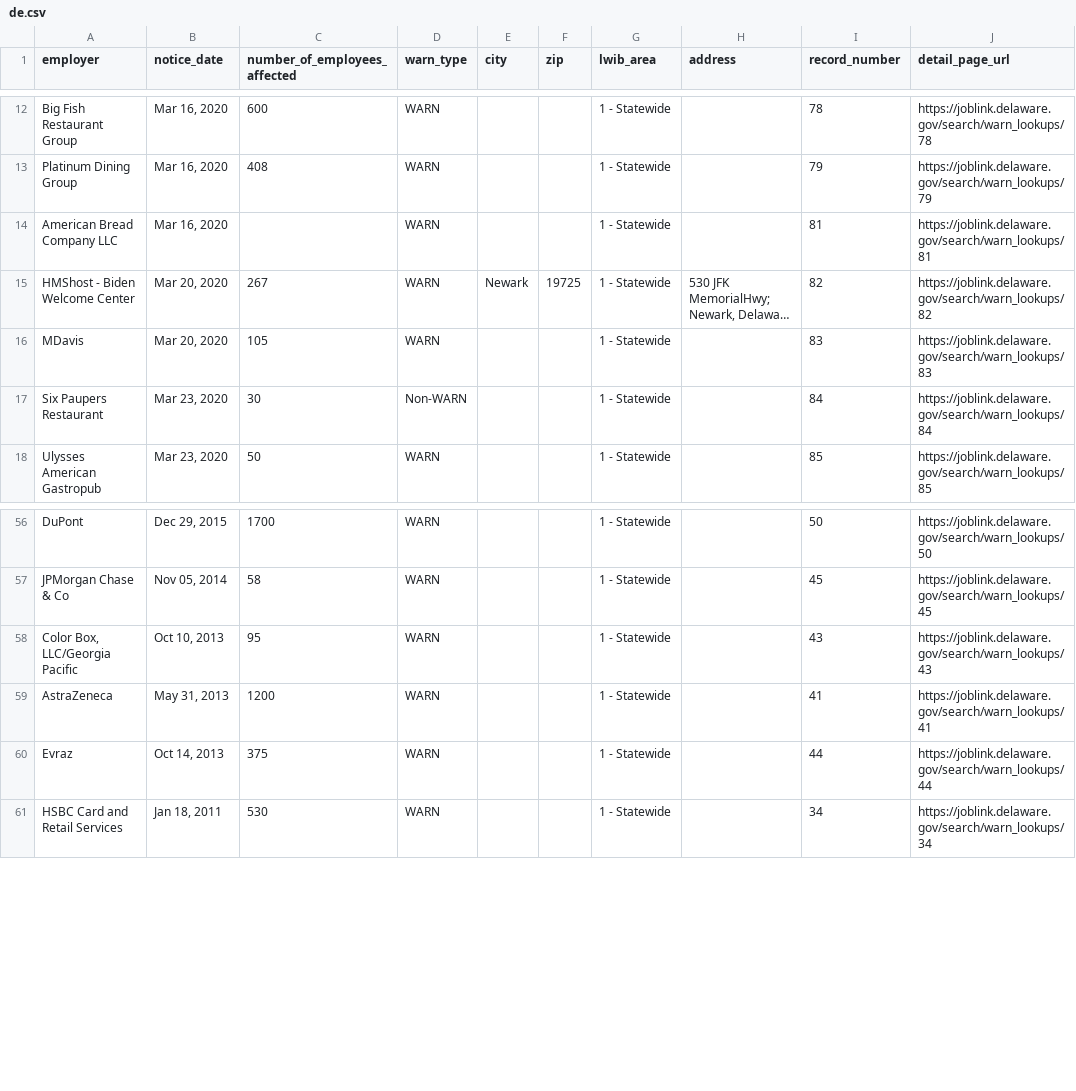
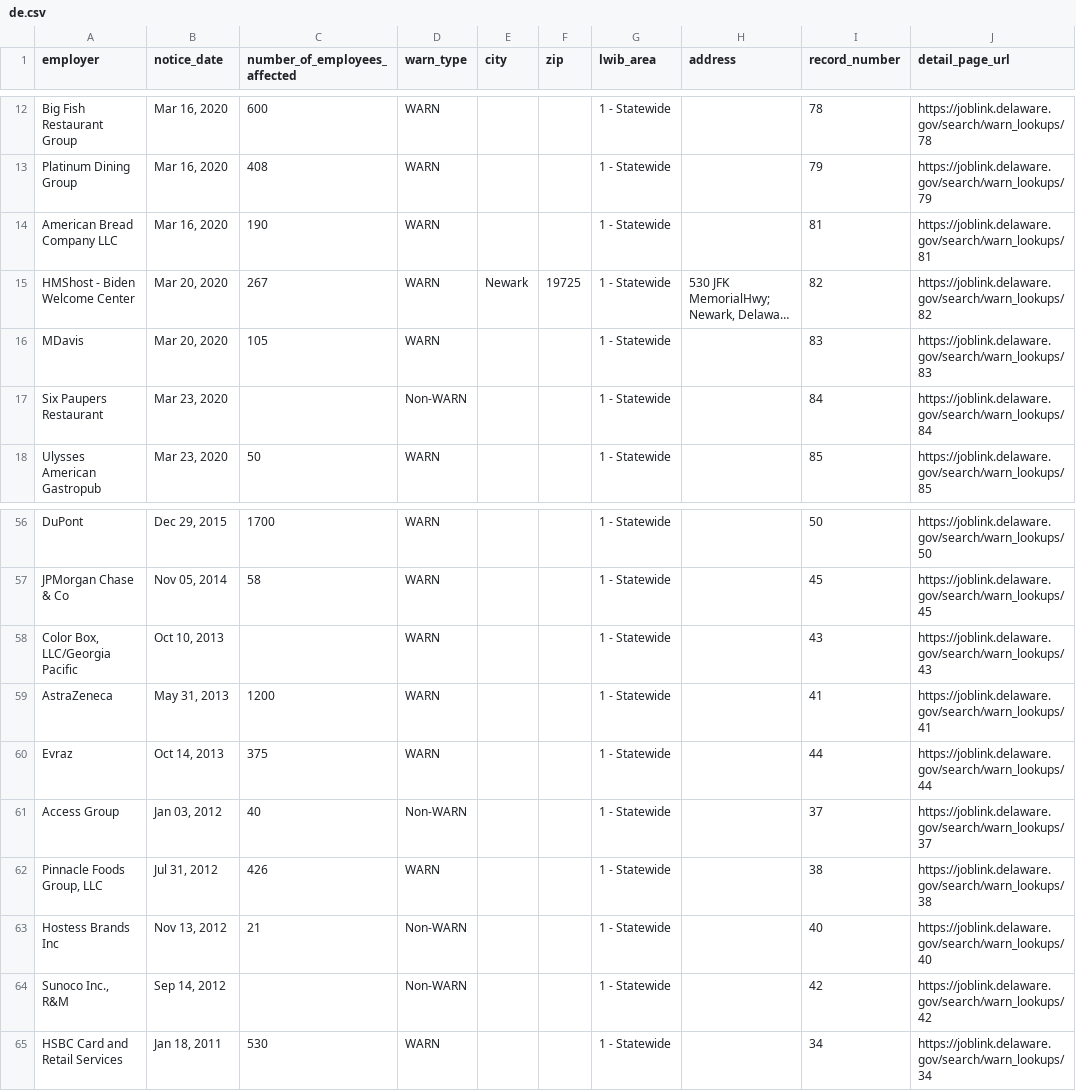
Before and after one commit to FTS-IE/github-actions-tut, a CSV file: data/de.csv, drawn as a sheet; only a part is shown, gaps mark what is left out; long unchanged cells end in …; the diff covers the shown part only; the diff names each change by its address in the sheet, - before the commit and + after, or states it on an @@ line.

```diff
--- a/data/de.csv
+++ b/data/de.csv
-C14 (number_of_employees_affected): (empty)
+C14 (number_of_employees_affected): 190
-C17 (number_of_employees_affected): 30
+C17 (number_of_employees_affected): (empty)
-C58 (number_of_employees_affected): 95
+C58 (number_of_employees_affected): (empty)
+row 61: Access Group | Jan 03, 2012 | 40 | Non-WARN |  |  | 1 - Statewide |  | 37 | https://joblink.delaware.gov/search/warn_lookups/37
+row 62: Pinnacle Foods Group, LLC | Jul 31, 2012 | 426 | WARN |  |  | 1 - Statewide |  | 38 | https://joblink.delaware.gov/search/warn_lookups/38
+row 63: Hostess Brands Inc | Nov 13, 2012 | 21 | Non-WARN |  |  | 1 - Statewide |  | 40 | https://joblink.delaware.gov/search/warn_lookups/40
+row 64: Sunoco Inc., R&M | Sep 14, 2012 |  | Non-WARN |  |  | 1 - Statewide |  | 42 | https://joblink.delaware.gov/search/warn_lookups/42
```
Also changed, not shown: 4 added rows and 7 edited cells elsewhere in this file, data/or.csv, data/recent_notices.csv, 5 other files.
